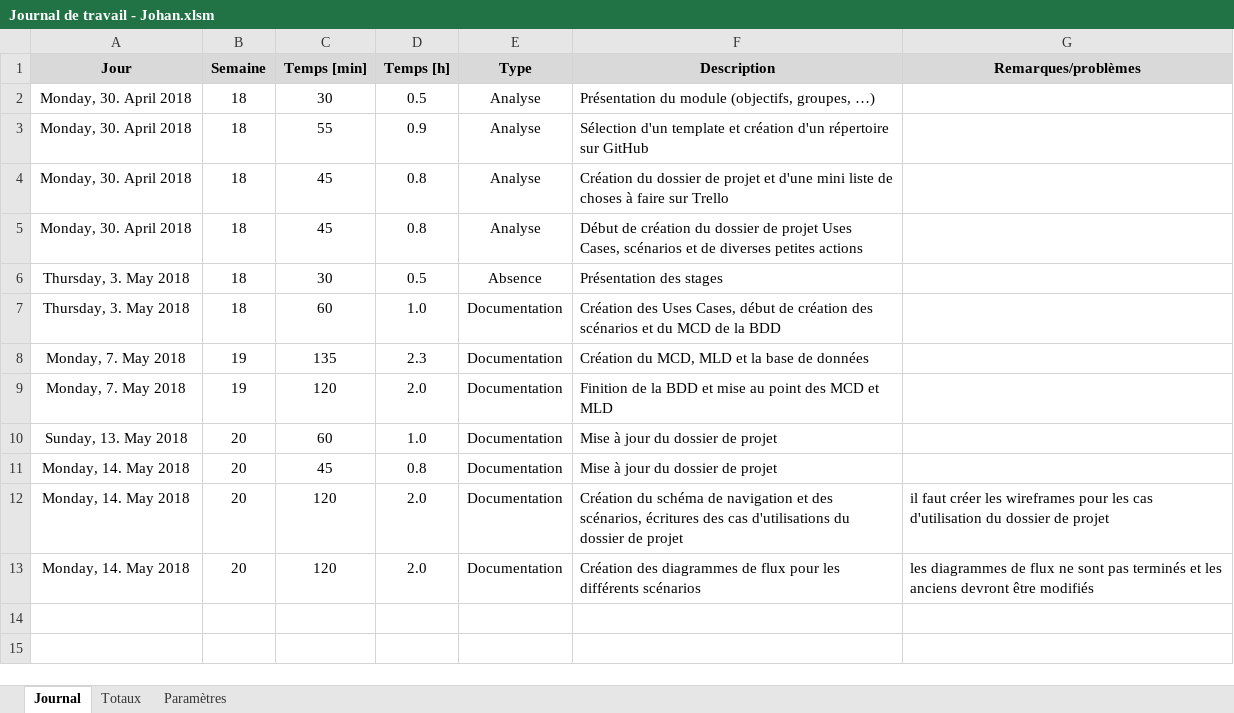
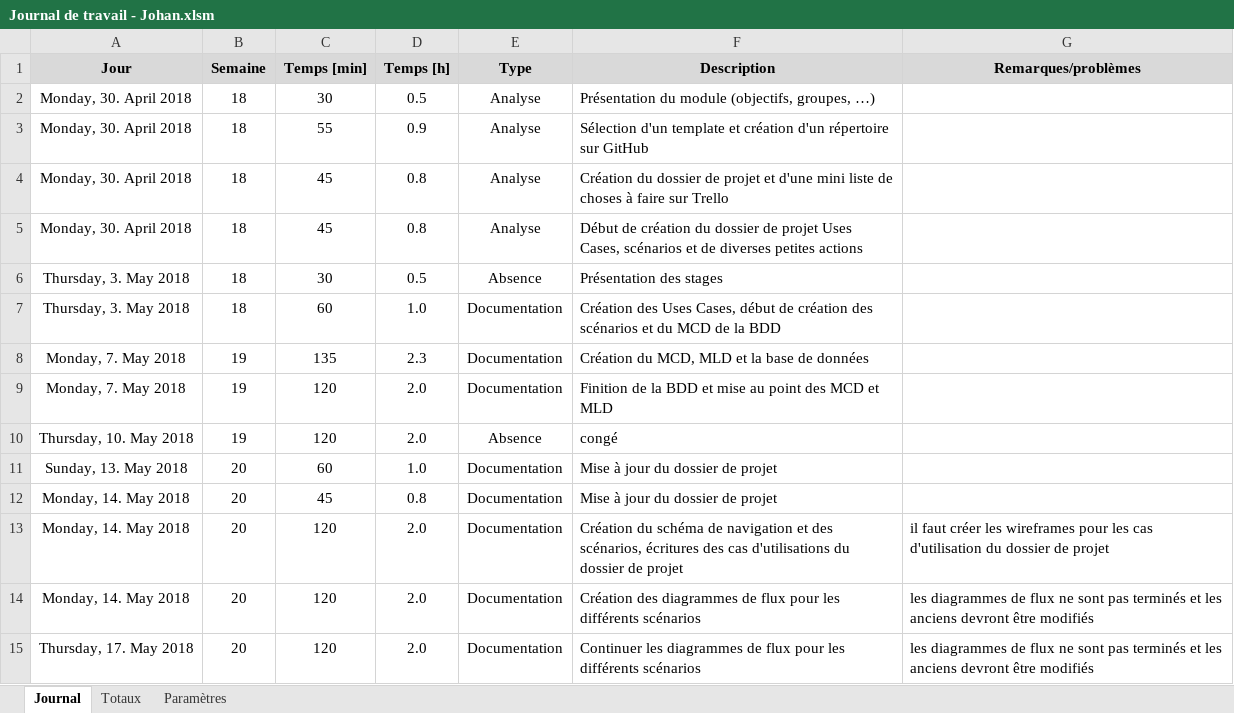
Before and after one commit to JohanVoland/FreeSport, an Excel workbook: Documentation/Journal de travail - Johan.xlsm, sheet Journal, drawn as a sheet; values as stored, in another font and other column widths than the file's, no borders; charts and pictures not drawn; the diff names each change by its address in the sheet, - before the commit and + after, or states it on an @@ line.

Commit message:
Journal de travail

```diff
--- a/Documentation/Journal de travail - Johan.xlsm (sheet Journal)
+++ b/Documentation/Journal de travail - Johan.xlsm (sheet Journal)
+row 10: Thursday, 10. May 2018 | 19 | 120 | 2.0 | Absence | congé
+row 15: Thursday, 17. May 2018 | 20 | 120 | 2.0 | Documentation | Continuer les diagrammes de flux pour les différents scénarios | les diagrammes de flux ne sont pas terminés et les anciens devront être modifiés
```
Also changed, not shown: formulas that keep their value, 1 other file.
